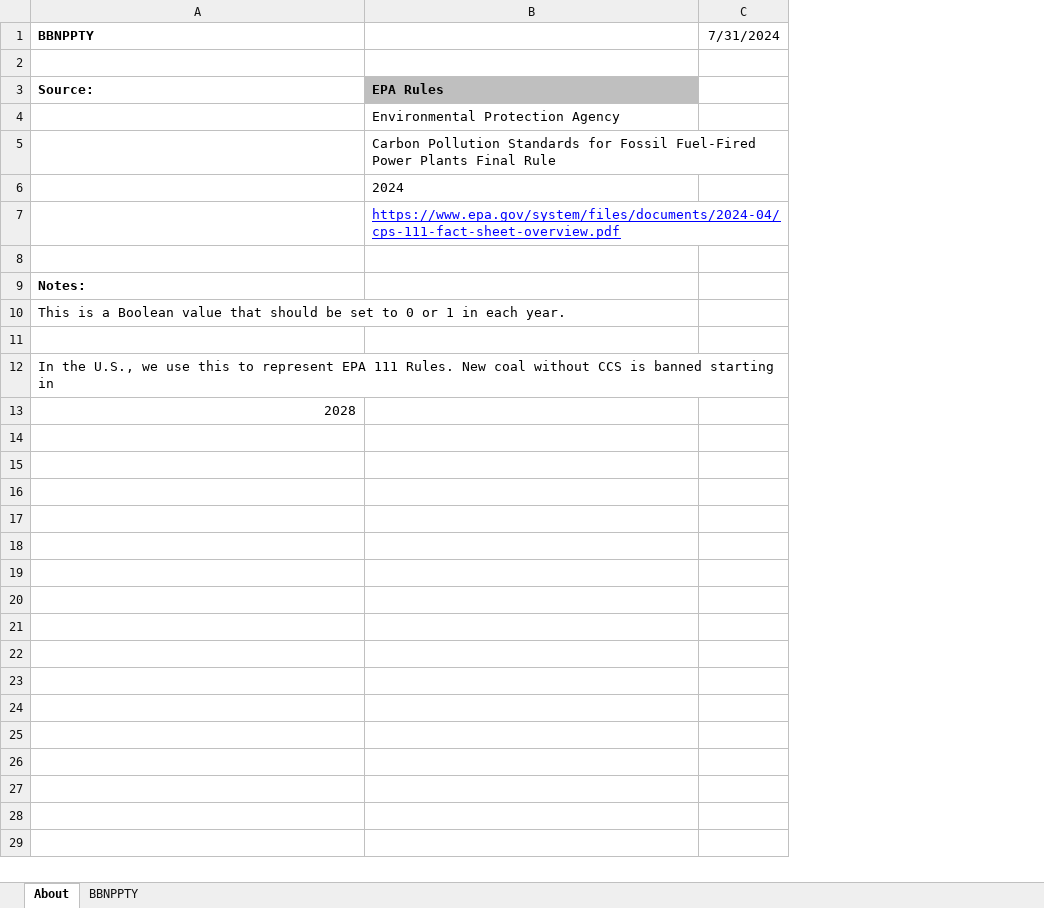
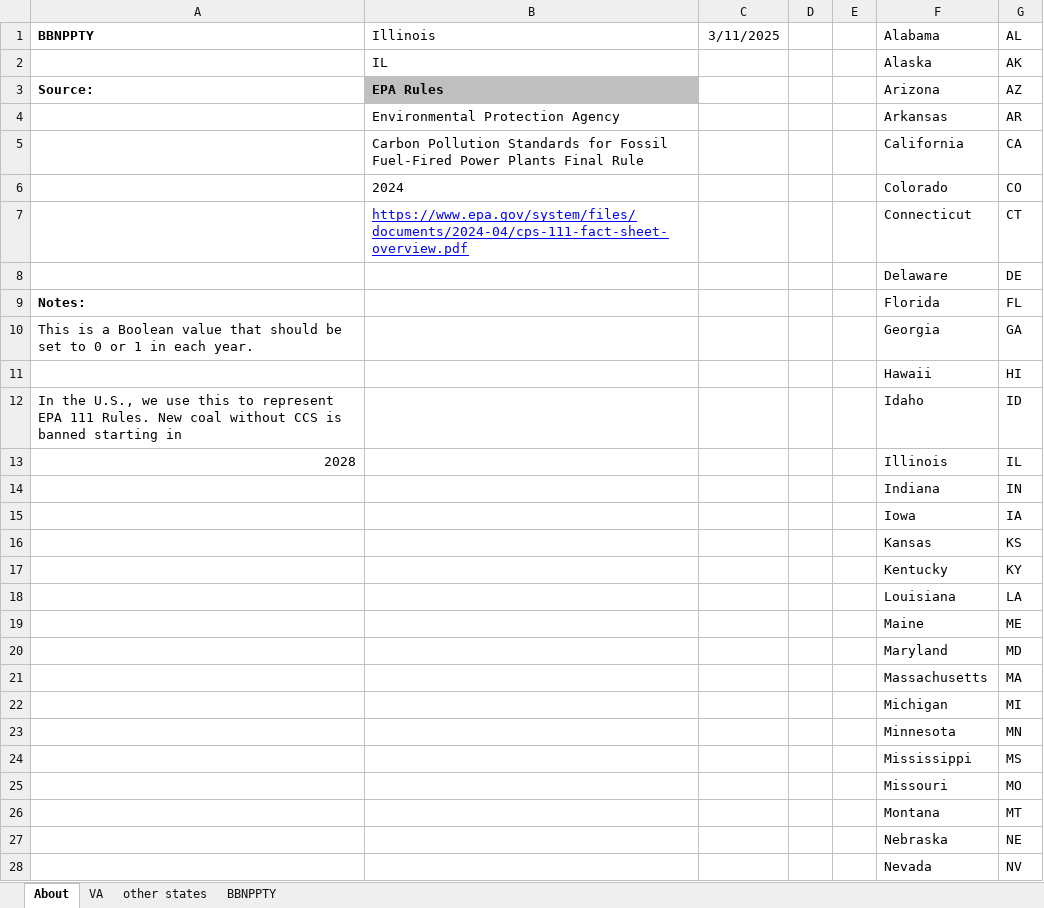
Before and after one commit to EnergyInnovation/eps-illinois, an Excel workbook: InputData/elec/BBNPPTY/BAU Ban New Power Plants This Year.xlsx, sheet About, drawn as a sheet; only a part is shown; values as stored, in another font and other column widths than the file's, no borders; removed rows and columns are numbered as before the commit, all else as after; the diff covers the shown part only; the diff names each change by its address in the sheet, - before the commit and + after, or states it on an @@ line.

```diff
--- a/InputData/elec/BBNPPTY/BAU Ban New Power Plants This Year.xlsx (sheet About)
+++ b/InputData/elec/BBNPPTY/BAU Ban New Power Plants This Year.xlsx (sheet About)
+sheet tab: VA
+sheet tab: other states
-column C (7/31/2024), empty
+column C (3/11/2025), empty
+column D, empty
+column E, empty
+column F (Alabama), rows 2-13: Alaska | Arizona | Arkansas | California | Colorado | Connecticut | Delaware | Florida | Georgia | Hawaii | Idaho | Illinois
+column G (AL), rows 2-13: AK | AZ | AR | CA | CO | CT | DE | FL | GA | HI | ID | IL
-B1: (empty)
+B1: Illinois
-row 2: (empty)
+row 2:  | IL |  |  |  | Alaska | AK
-row 8: (empty)
+row 8:  |  |  |  |  | Delaware | DE
-row 11: (empty)
+row 11:  |  |  |  |  | Hawaii | HI
+row 14:  |  |  |  |  | Indiana | IN
+row 15:  |  |  |  |  | Iowa | IA
+row 16:  |  |  |  |  | Kansas | KS
+row 17:  |  |  |  |  | Kentucky | KY
+row 18:  |  |  |  |  | Louisiana | LA
+row 19:  |  |  |  |  | Maine | ME
+row 20:  |  |  |  |  | Maryland | MD
+row 21:  |  |  |  |  | Massachusetts | MA
+row 22:  |  |  |  |  | Michigan | MI
+row 23:  |  |  |  |  | Minnesota | MN
+row 24:  |  |  |  |  | Mississippi | MS
+row 25:  |  |  |  |  | Missouri | MO
+row 26:  |  |  |  |  | Montana | MT
+row 27:  |  |  |  |  | Nebraska | NE
+row 28:  |  |  |  |  | Nevada | NV
```
Also changed, not shown: 22 added rows elsewhere in this sheet, sheet BBNPPTY, formulas that keep their value, InputData/elec/RACP/RPS Alternative Compliance Payment.xlsx, InputData/fuels/BS/BAU Subsidies.xlsx, 23 other files.
